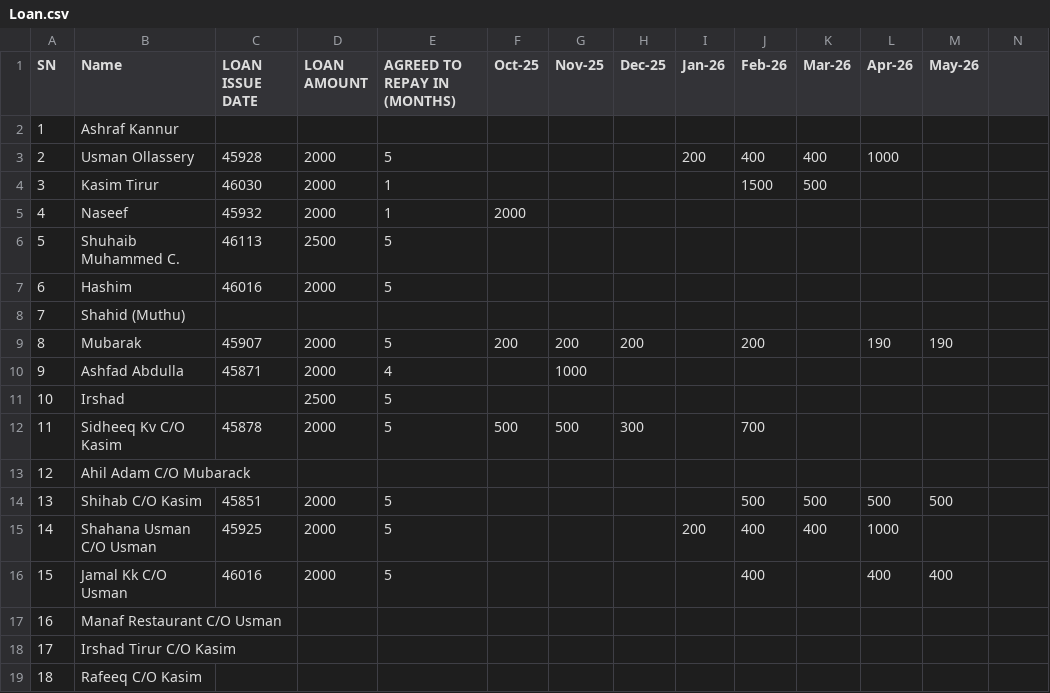
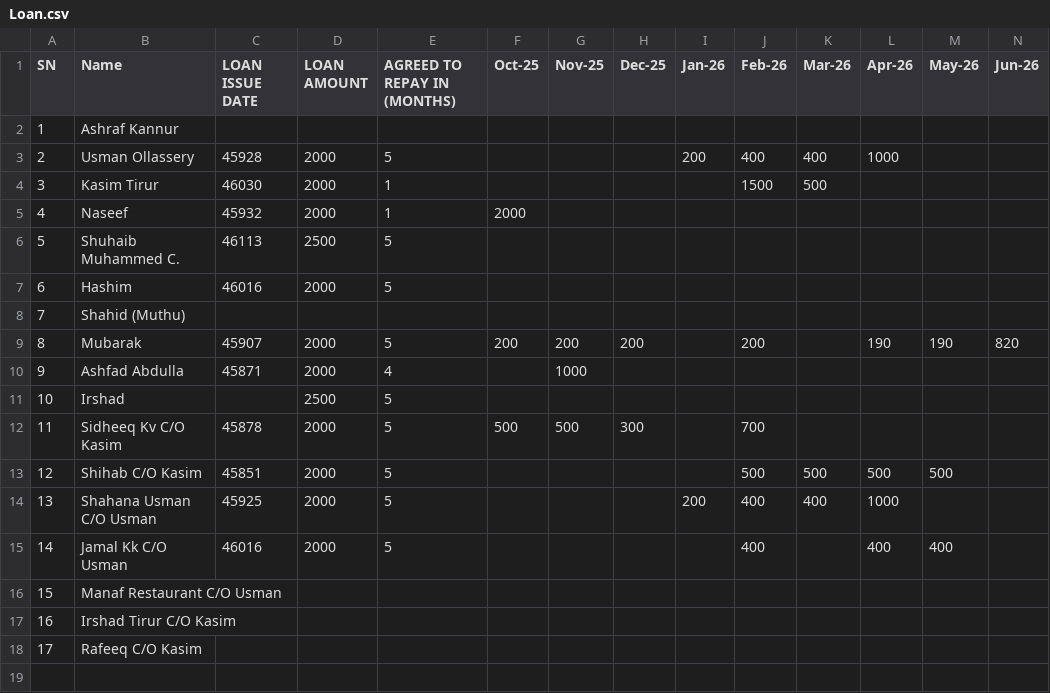
Before and after one commit to inventory-choco/avadhi-nidhi-v2, a CSV file: Loan.csv, drawn as a sheet; removed rows and columns are numbered as before the commit, all else as after; the diff names each change by its address in the sheet, - before the commit and + after, or states it on an @@ line.

Commit message:
Add Jun-26 column to Loan.csv Ahil Adam closed and adjusted mubarak

```diff
--- a/Loan.csv
+++ b/Loan.csv
-N1: (empty)
+N1: Jun-26
-N9 (Jun-26): (empty)
+N9 (Jun-26): 820
-row 13: 12 | Ahil Adam C/O Mubarack
@@ column A (SN) renumbered from row 13 down @@
```
